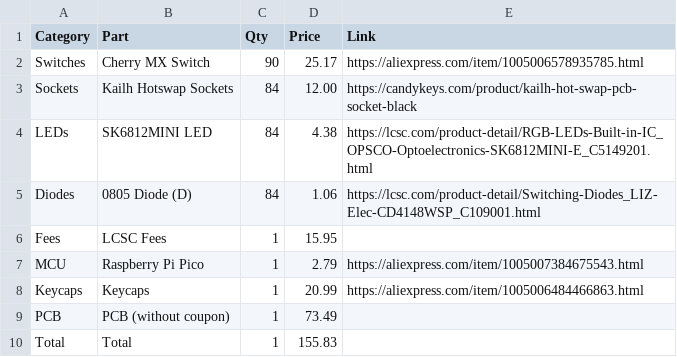
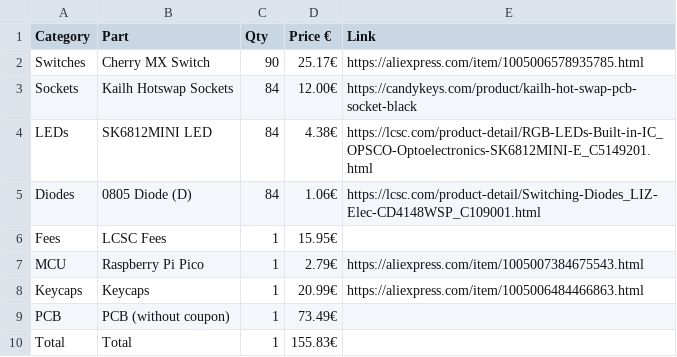
Before and after one commit to lumentae/lucenox, a CSV file: BOM.csv, drawn as a sheet.

Commit message:
Update BOM.csv to include Euro symbol in price column

```diff
--- a/BOM.csv
+++ b/BOM.csv
@@ -1,10 +1,10 @@
-Category,Part,Qty,Price,Link
-Switches,Cherry MX Switch,90,25.17,https://aliexpress.com/item/1005006578935785.html
-Sockets,Kailh Hotswap Sockets,84,12.00,https://candykeys.com/product/kailh-hot-swap-pcb-socket-black
-LEDs,SK6812MINI LED,84,4.38,https://lcsc.com/product-detail/RGB-LEDs-Built-in-IC_OPSCO-Optoelectronics-SK6812MINI-E_C5149201.html
-Diodes,0805 Diode (D),84,1.06,https://lcsc.com/product-detail/Switching-Diodes_LIZ-Elec-CD4148WSP_C109001.html
-Fees,LCSC Fees,1,15.95,
-MCU,Raspberry Pi Pico,1,2.79,https://aliexpress.com/item/1005007384675543.html
-Keycaps,Keycaps,1,20.99,https://aliexpress.com/item/1005006484466863.html
-PCB,PCB (without coupon),1,73.49,
-Total,Total,1,155.83,
+Category,Part,Qty,Price €,Link
+Switches,Cherry MX Switch,90,25.17€,https://aliexpress.com/item/1005006578935785.html
+Sockets,Kailh Hotswap Sockets,84,12.00€,https://candykeys.com/product/kailh-hot-swap-pcb-socket-black
+LEDs,SK6812MINI LED,84,4.38€,https://lcsc.com/product-detail/RGB-LEDs-Built-in-IC_OPSCO-Optoelectronics-SK6812MINI-E_C5149201.html
+Diodes,0805 Diode (D),84,1.06€,https://lcsc.com/product-detail/Switching-Diodes_LIZ-Elec-CD4148WSP_C109001.html
+Fees,LCSC Fees,1,15.95€,
+MCU,Raspberry Pi Pico,1,2.79€,https://aliexpress.com/item/1005007384675543.html
+Keycaps,Keycaps,1,20.99€,https://aliexpress.com/item/1005006484466863.html
+PCB,PCB (without coupon),1,73.49€,
+Total,Total,1,155.83€,
```
